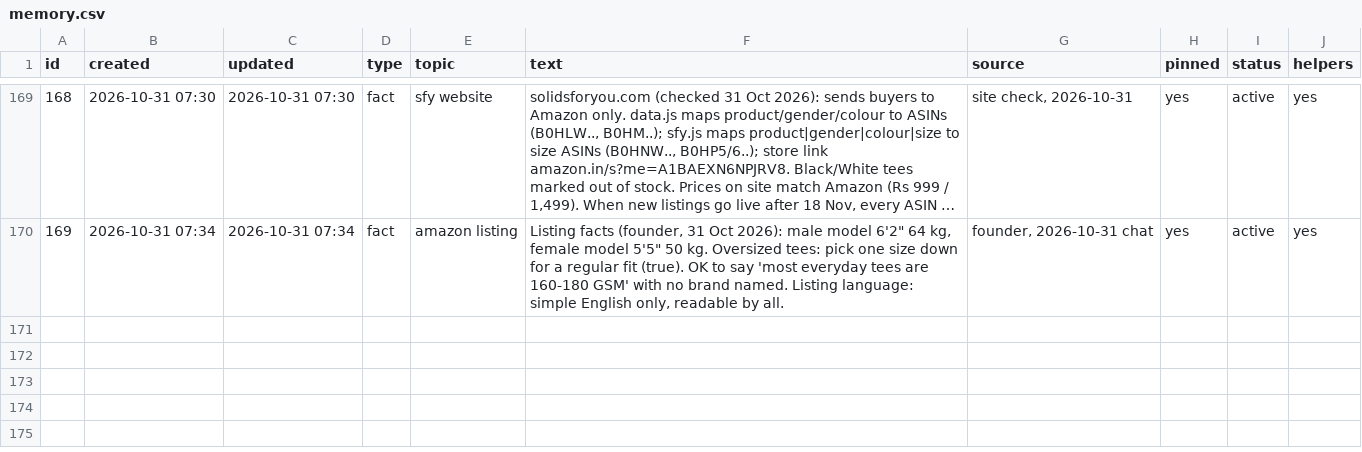
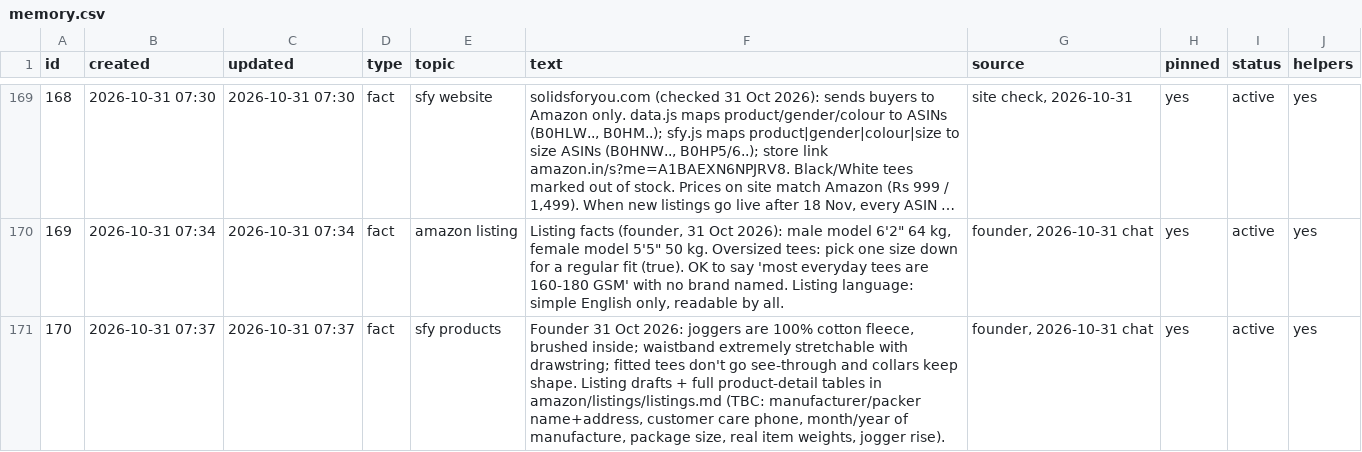
Before and after one commit to solidsforyou/moneymoments-media, a CSV file: memory/memory.csv, drawn as a sheet; only a part is shown, gaps mark what is left out; long unchanged cells end in …; the diff names each change by its address in the sheet, - before the commit and + after, or states it on an @@ line.

```diff
--- a/memory/memory.csv
+++ b/memory/memory.csv
+row 171: 170 | 2026-10-31 07:37 | 2026-10-31 07:37 | fact | sfy products | Founder 31 Oct 2026: joggers are 100% cotton fleece, brushed inside; waistband extremely stretchable with drawstring; fitted tees don't go see-through and collars keep shape. Listing drafts + full product-detail tables in amazon/listings/listings.md (TBC: manufacturer/packer name+address, customer care phone, month/year of manufacture, package size, real item weights, jogger rise). | founder, 2026-10-31 chat | yes | active | yes
```
Also changed, not shown: 1 other file.
